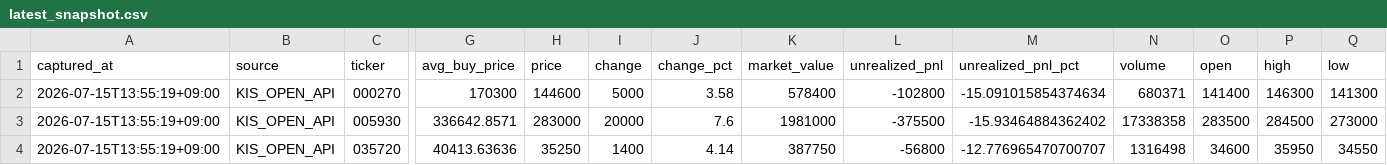
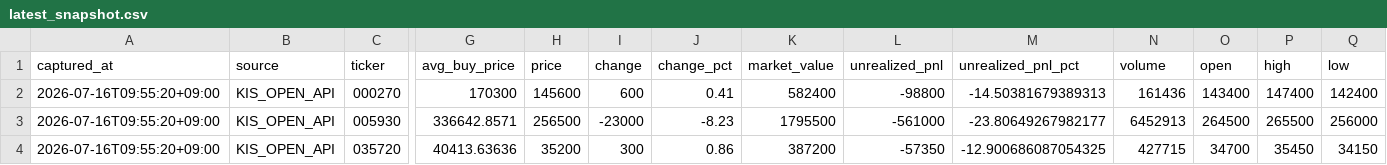
Before and after one commit to passing-by-5142/Good, a CSV file: kis_snapshot/latest_snapshot.csv, drawn as a sheet; only a part is shown, gaps mark what is left out; the diff covers the shown part only; the diff names each change by its address in the sheet, - before the commit and + after, or states it on an @@ line.

```diff
--- a/kis_snapshot/latest_snapshot.csv
+++ b/kis_snapshot/latest_snapshot.csv
-A2:A4 (captured_at): 2026-07-15T13:55:19+09:00
+A2:A4 (captured_at): 2026-07-16T09:55:20+09:00
-H2 (price): 144600
+H2 (price): 145600
-I2 (change): 5000
+I2 (change): 600
-J2 (change_pct): 3.58
+J2 (change_pct): 0.41
-K2 (market_value): 578400
+K2 (market_value): 582400
-L2 (unrealized_pnl): -102800
+L2 (unrealized_pnl): -98800
-M2 (unrealized_pnl_pct): -15.091015854374634
+M2 (unrealized_pnl_pct): -14.50381679389313
-N2 (volume): 680371
+N2 (volume): 161436
-O2 (open): 141400
+O2 (open): 143400
-P2 (high): 146300
+P2 (high): 147400
-Q2 (low): 141300
+Q2 (low): 142400
-H3 (price): 283000
+H3 (price): 256500
-I3 (change): 20000
+I3 (change): -23000
-J3 (change_pct): 7.6
+J3 (change_pct): -8.23
-K3 (market_value): 1981000
+K3 (market_value): 1795500
-L3 (unrealized_pnl): -375500
+L3 (unrealized_pnl): -561000
-M3 (unrealized_pnl_pct): -15.93464884362402
+M3 (unrealized_pnl_pct): -23.80649267982177
-N3 (volume): 17338358
+N3 (volume): 6452913
-O3 (open): 283500
+O3 (open): 264500
-P3 (high): 284500
+P3 (high): 265500
-Q3 (low): 273000
+Q3 (low): 256000
-H4 (price): 35250
+H4 (price): 35200
-I4 (change): 1400
+I4 (change): 300
-J4 (change_pct): 4.14
+J4 (change_pct): 0.86
-K4 (market_value): 387750
+K4 (market_value): 387200
-L4 (unrealized_pnl): -56800
+L4 (unrealized_pnl): -57350
-M4 (unrealized_pnl_pct): -12.776965470700707
+M4 (unrealized_pnl_pct): -12.900686087054325
-N4 (volume): 1316498
+N4 (volume): 427715
-O4 (open): 34600
+O4 (open): 34700
-P4 (high): 35950
+P4 (high): 35450
-Q4 (low): 34550
+Q4 (low): 34150
```
Also changed, not shown: 107 edited cells elsewhere in this file, 3 other files.
